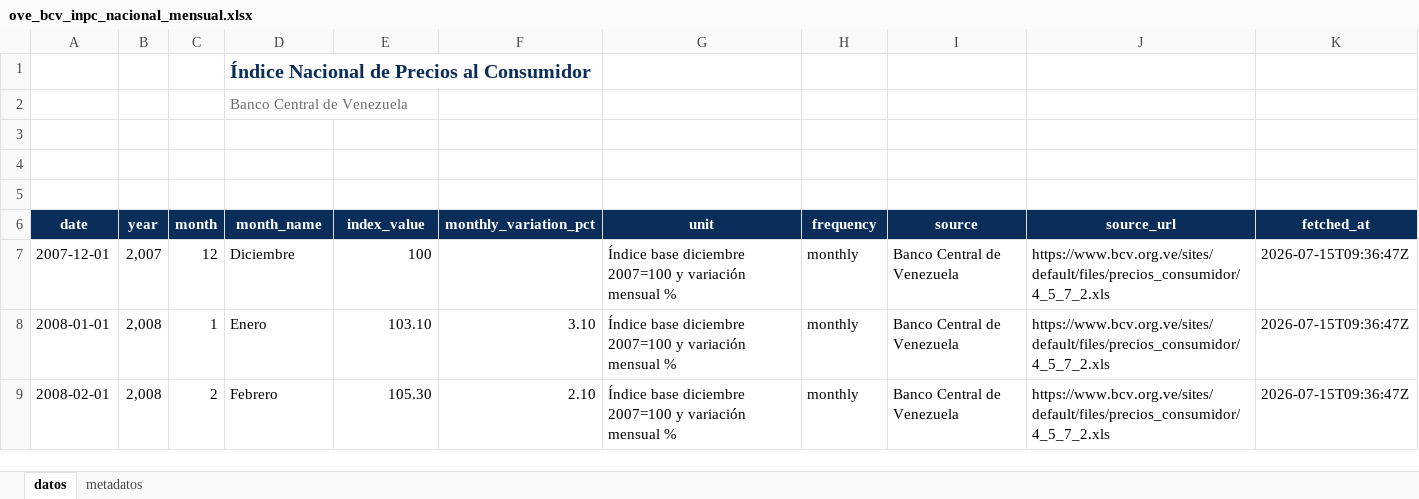
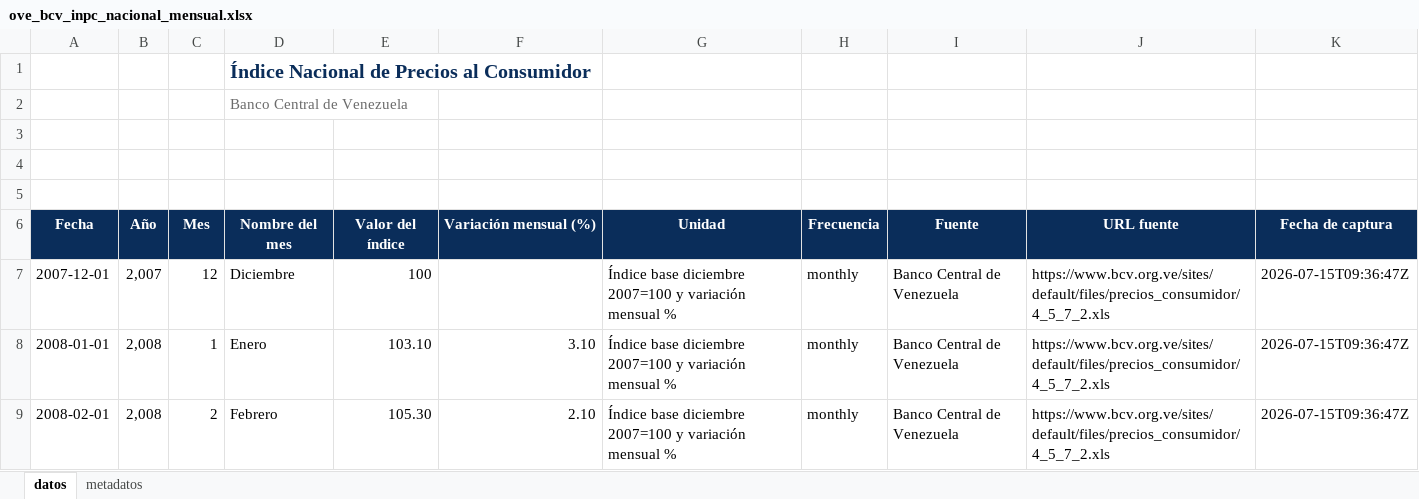
Before and after one commit to CarlosMarzol/OVE-web-github, an Excel workbook: assets/data/bcv/excel/ove_bcv_inpc_nacional_mensual.xlsx, sheet datos, drawn as a sheet; only a part is shown; values as stored, in another font and other column widths than the file's, no borders; charts and pictures not drawn; removed rows and columns are numbered as before the commit, all else as after; the diff names each change by its address in the sheet, - before the commit and + after, or states it on an @@ line.

```diff
--- a/assets/data/bcv/excel/ove_bcv_inpc_nacional_mensual.xlsx (sheet datos)
+++ b/assets/data/bcv/excel/ove_bcv_inpc_nacional_mensual.xlsx (sheet datos)
-row 6: date | year | month | month_name | index_value | monthly_variation_pct | unit | frequency | source | source_url | fetched_at
+row 6: Fecha | Año | Mes | Nombre del mes | Valor del índice | Variación mensual (%) | Unidad | Frecuencia | Fuente | URL fuente | Fecha de captura
```
Also changed, not shown: assets/data/bcv/excel/ove_bcv_pib_real_anual.xlsx, assets/data/bcv/excel/ove_bcv_tipo_cambio_referencia_smc.xlsx, 25 other files.
